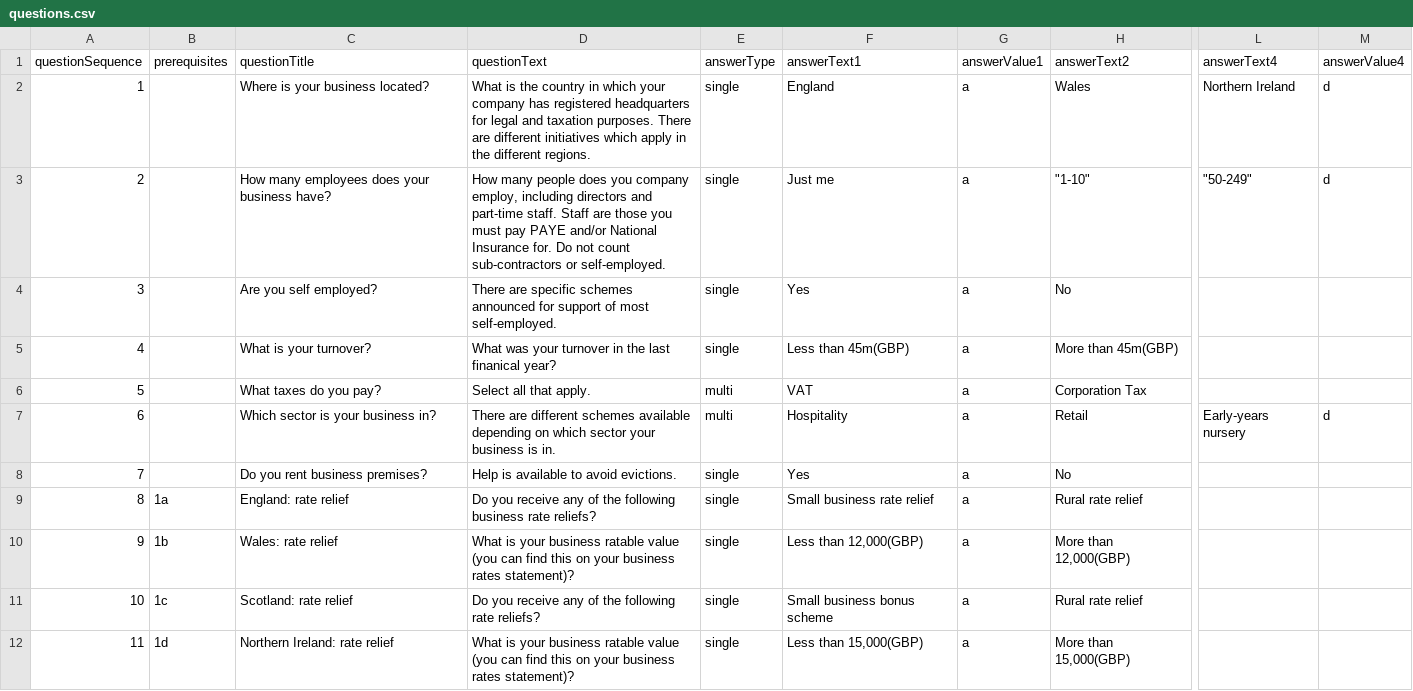
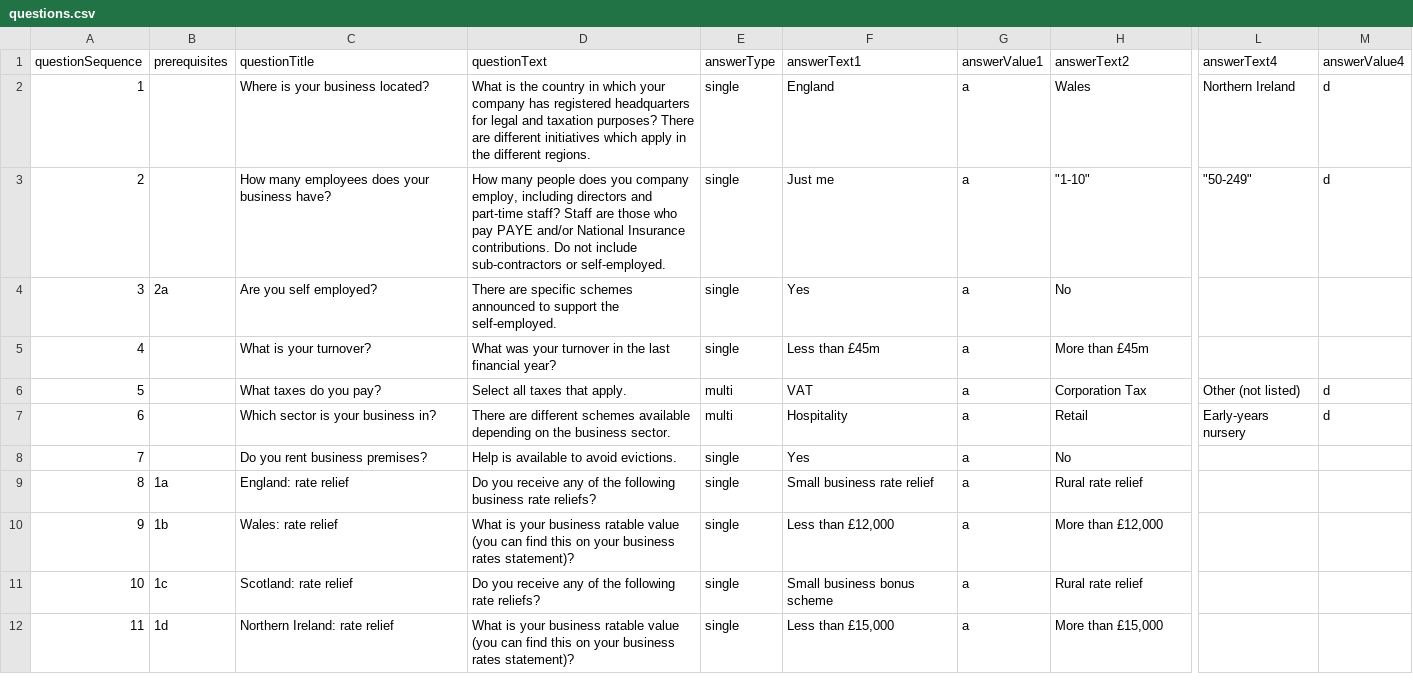
Before and after one commit to wonda05/covid19-business-support-finder-FR, a CSV file: static/data/questions.csv, drawn as a sheet; only a part is shown, gaps mark what is left out; the diff names each change by its address in the sheet, - before the commit and + after, or states it on an @@ line.

```diff
--- a/static/data/questions.csv
+++ b/static/data/questions.csv
-D2 (questionText): …and taxation purposes. There are…
+D2 (questionText): …and taxation purposes? There are…
-D3 (questionText): …and part-time staff. Staff are those you must pay PAYE and/or National Insurance for. Do not count sub-contractors or…
+D3 (questionText): …and part-time staff? Staff are those who pay PAYE and/or National Insurance contributions. Do not include sub-contractors or…
-B4 (prerequisites): (empty)
+B4 (prerequisites): 2a
-D4 (questionText): …schemes announced for support of most self-employed.
+D4 (questionText): …schemes announced to support the self-employed.
-D5 (questionText): …the last finanical year?
+D5 (questionText): …the last financial year?
-F5 (answerText1): Less than 45m(GBP)
+F5 (answerText1): Less than £45m
-H5 (answerText2): More than 45m(GBP)
+H5 (answerText2): More than £45m
-D6 (questionText): Select all that apply.
+D6 (questionText): Select all taxes that apply.
-L6 (answerText4): (empty)
+L6 (answerText4): Other (not listed)
-M6 (answerValue4): (empty)
+M6 (answerValue4): d
-D7 (questionText): …depending on which sector your business is in.
+D7 (questionText): …depending on the business sector.
-F10 (answerText1): Less than 12,000(GBP)
+F10 (answerText1): Less than £12,000
-H10 (answerText2): More than 12,000(GBP)
+H10 (answerText2): More than £12,000
-F12 (answerText1): Less than 15,000(GBP)
+F12 (answerText1): Less than £15,000
-H12 (answerText2): More than 15,000(GBP)
+H12 (answerText2): More than £15,000
```
Also changed, not shown: static/data/responses.csv, 2 other files.
